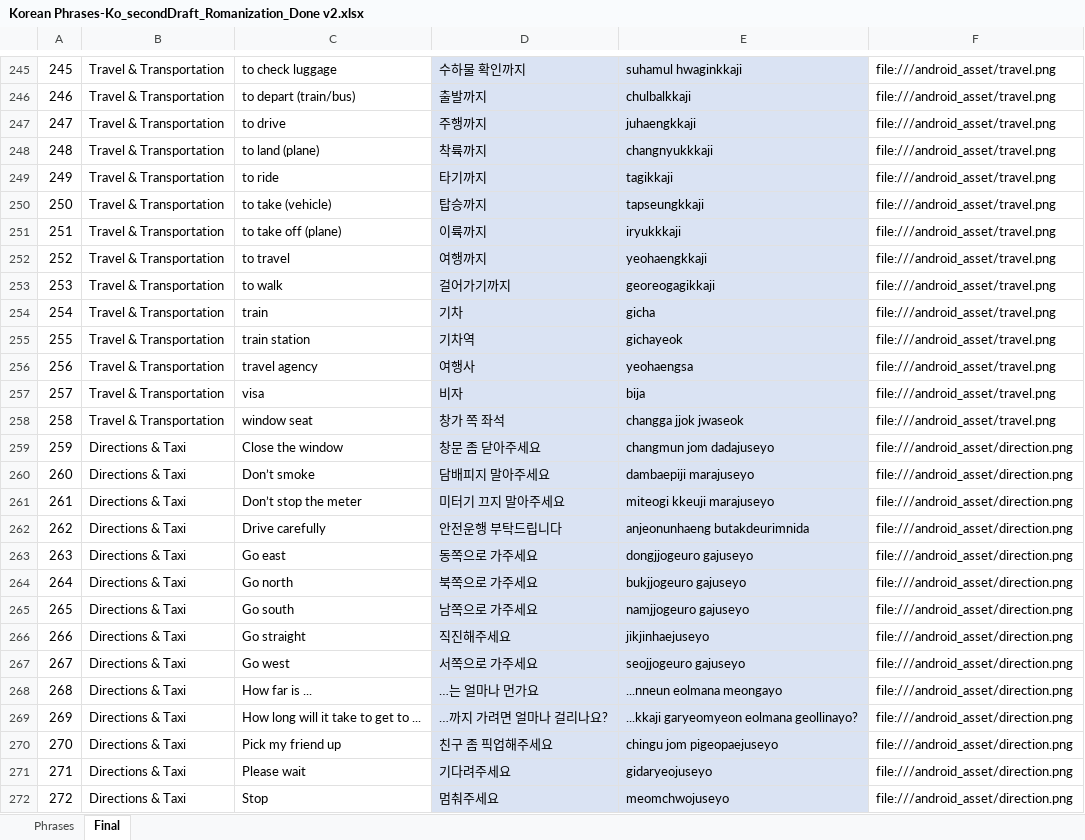
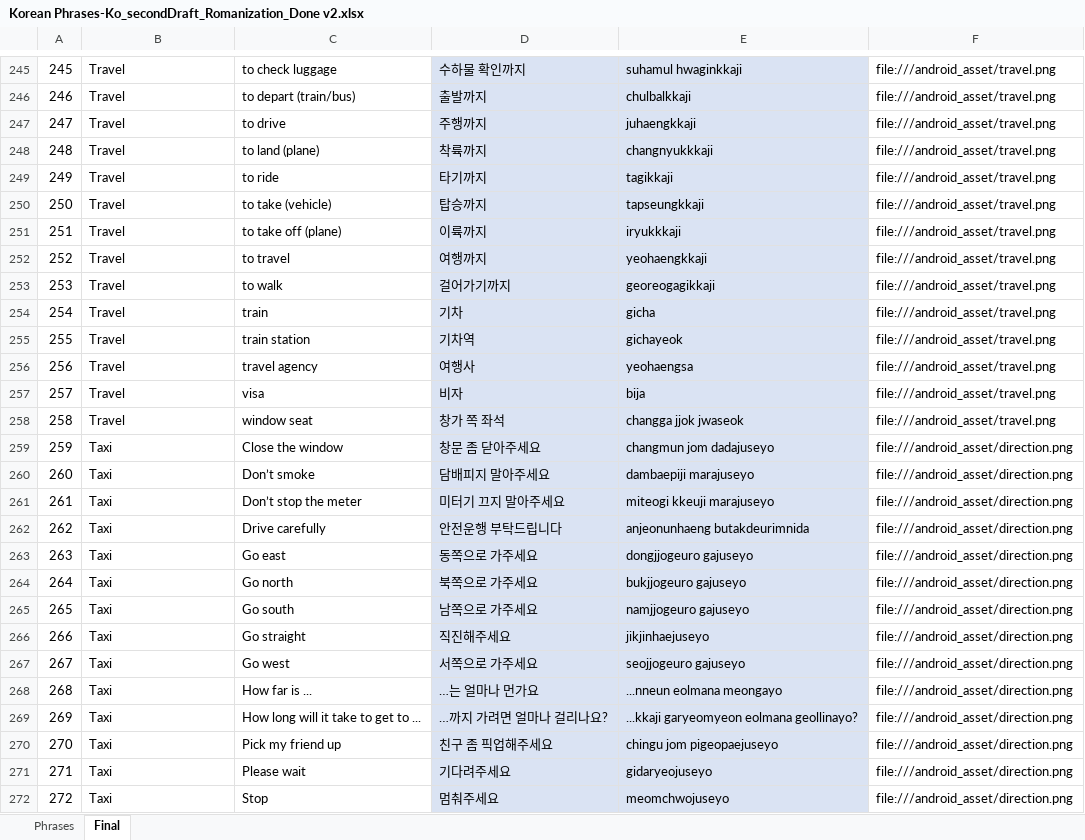
Before and after one commit to dannyko22/KoreanEnglishTravelHandbook, an Excel workbook: app/src/main/assets/Korean Phrases-Ko_secondDraft_Romanization_Done v2.xlsx, sheet Final, drawn as a sheet; only a part is shown, gaps mark what is left out; values as stored, in another font and other column widths than the file's, no borders; the diff covers the shown part only; the diff names each change by its address in the sheet, - before the commit and + after, or states it on an @@ line.

```diff
--- a/app/src/main/assets/Korean Phrases-Ko_secondDraft_Romanization_Done v2.xlsx (sheet Final)
+++ b/app/src/main/assets/Korean Phrases-Ko_secondDraft_Romanization_Done v2.xlsx (sheet Final)
-B245:B258: Travel & Transportation
+B245:B258: Travel
-B259:B272: Directions & Taxi
+B259:B272: Taxi
```
Also changed, not shown: 36 edited cells elsewhere in this sheet, 6 other files.
